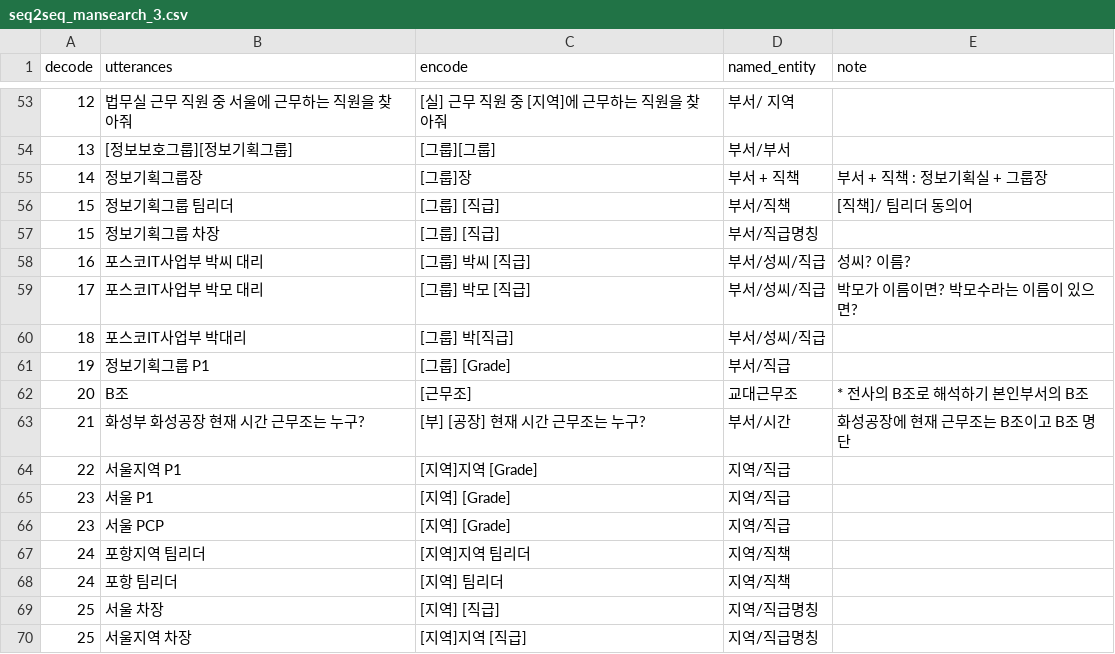
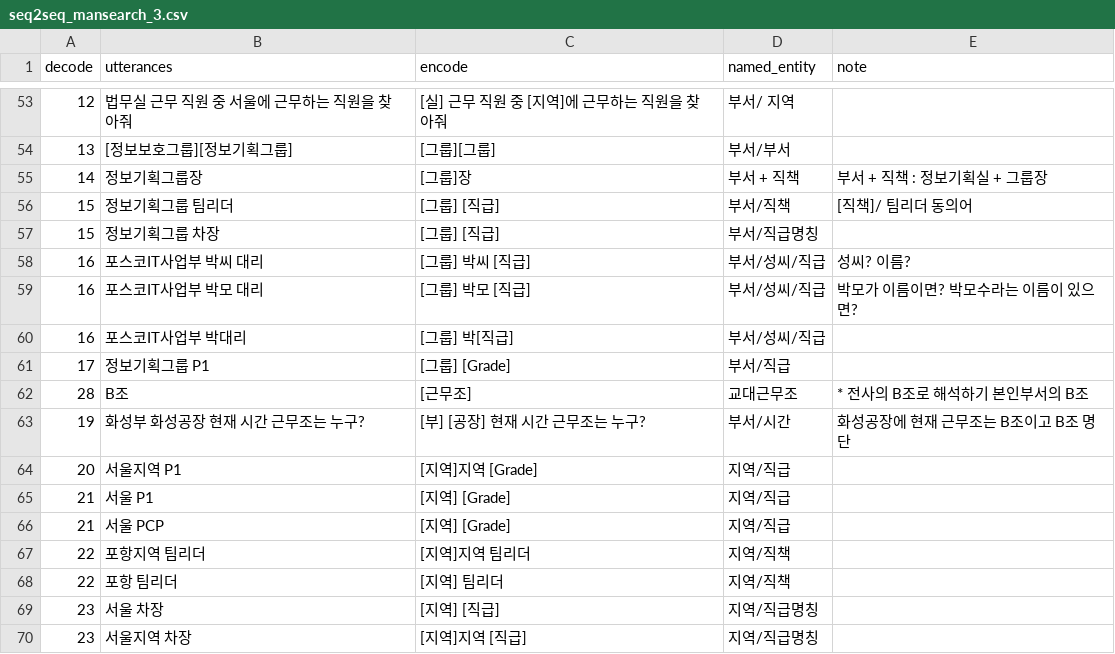
Before and after one commit to TensorMSA/tensormsa_jupyter, a CSV file: data/seq2seq_mansearch_3.csv, drawn as a sheet; only a part is shown, gaps mark what is left out.

Commit message:
Update seq2seq_mansearch_3.csv

```diff
--- a/data/seq2seq_mansearch_3.csv
+++ b/data/seq2seq_mansearch_3.csv
@@ -58,13 +58,13 @@ decode,utterances,encode,named_entity,note
 16,포스코IT사업부 박씨 대리,[그룹] 박씨 [직급],부서/성씨/직급,성씨? 이름?
-17,포스코IT사업부 박모 대리,[그룹] 박모 [직급],부서/성씨/직급,박모가 이름이면? 박모수라는 이름이 있으면?
-18,포스코IT사업부 박대리,[그룹] 박[직급],부서/성씨/직급,
-19,정보기획그룹 P1,[그룹] [Grade],부서/직급,
-20,B조,[근무조],교대근무조,* 전사의 B조로 해석하기 본인부서의 B조
-21,화성부 화성공장 현재 시간 근무조는 누구?,[부] [공장] 현재 시간 근무조는 누구?,부서/시간,화성공장에 현재 근무조는 B조이고 B조 명단
-22,서울지역 P1,[지역]지역 [Grade],지역/직급,
-23,서울 P1,[지역] [Grade],지역/직급,
-23,서울 PCP,[지역] [Grade],지역/직급,
-24,포항지역 팀리더,[지역]지역 팀리더,지역/직책,
-24,포항 팀리더,[지역] 팀리더,지역/직책,
-25,서울 차장,[지역] [직급],지역/직급명칭,
-25,서울지역 차장,[지역]지역 [직급],지역/직급명칭,
+16,포스코IT사업부 박모 대리,[그룹] 박모 [직급],부서/성씨/직급,박모가 이름이면? 박모수라는 이름이 있으면?
+16,포스코IT사업부 박대리,[그룹] 박[직급],부서/성씨/직급,
+17,정보기획그룹 P1,[그룹] [Grade],부서/직급,
+28,B조,[근무조],교대근무조,* 전사의 B조로 해석하기 본인부서의 B조
+19,화성부 화성공장 현재 시간 근무조는 누구?,[부] [공장] 현재 시간 근무조는 누구?,부서/시간,화성공장에 현재 근무조는 B조이고 B조 명단
+20,서울지역 P1,[지역]지역 [Grade],지역/직급,
+21,서울 P1,[지역] [Grade],지역/직급,
+21,서울 PCP,[지역] [Grade],지역/직급,
+22,포항지역 팀리더,[지역]지역 팀리더,지역/직책,
+22,포항 팀리더,[지역] 팀리더,지역/직책,
+23,서울 차장,[지역] [직급],지역/직급명칭,
+23,서울지역 차장,[지역]지역 [직급],지역/직급명칭,
```
